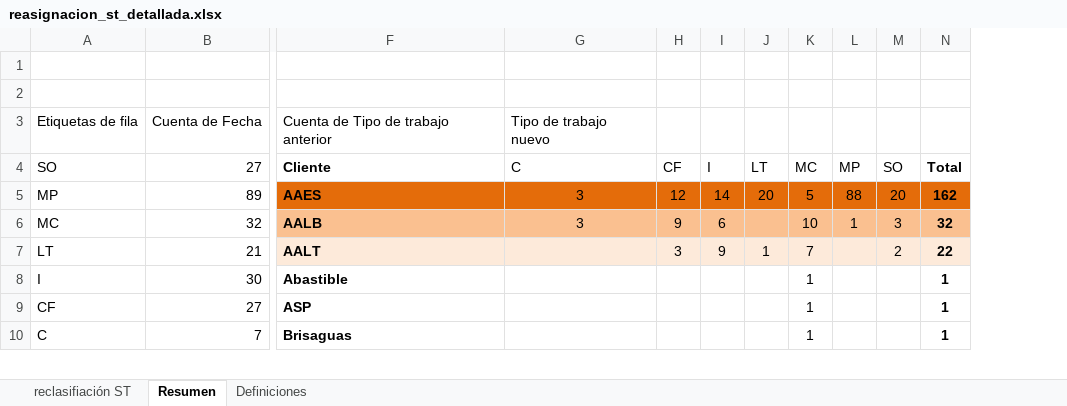
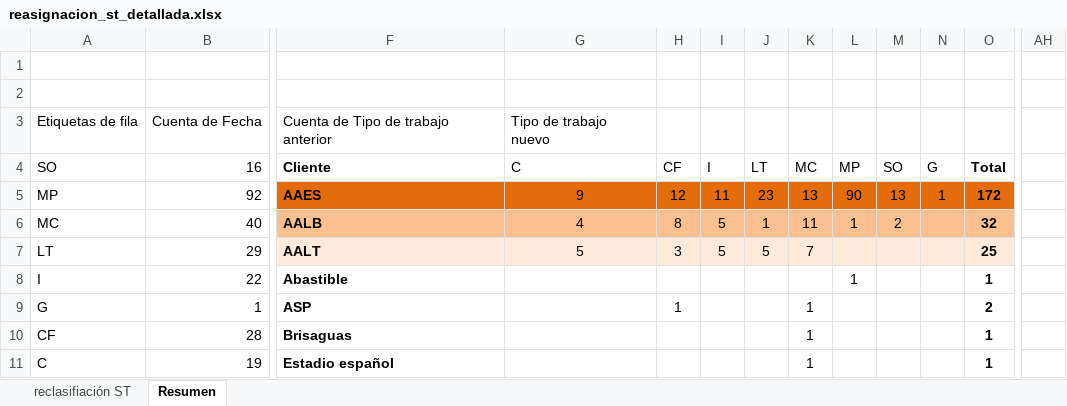
Before and after one commit to dcuerowe/odoo_con_trabajos, an Excel workbook: reasignacion_st_detallada.xlsx, sheet Resumen, drawn as a sheet; only a part is shown, gaps mark what is left out; values as stored, in another font and other column widths than the file's, no borders; charts and pictures not drawn; removed rows and columns are numbered as before the commit, all else as after; rows hold the shown columns only; the diff covers the shown part only; the diff names each change by its address in the sheet, - before the commit and + after, or states it on an @@ line.

```diff
--- a/reasignacion_st_detallada.xlsx (sheet Resumen)
+++ b/reasignacion_st_detallada.xlsx (sheet Resumen)
-sheet tab: Definiciones
-column B (27), row 3: Cuenta de Fecha; rows 5-10: 89 | 32 | 21 | 30 | 27 | 7
+column B (16), row 3: Cuenta de Fecha; rows 5-8: 92 | 40 | 29 | 22; rows 10-11: 28 | 19
+column N (G), row 5: 1
+column AH, empty
-G5 (C): 3
+G5 (C): 9
-I5 (I): 14
+I5 (I): 11
-J5 (LT): 20
+J5 (LT): 23
-K5 (MC): 5
+K5 (MC): 13
-L5 (MP): 88
+L5 (MP): 90
-M5 (SO): 20
+M5 (SO): 13
-O5 (Total): 162
+O5 (Total): 172
-G6 (C): 3
+G6 (C): 4
-H6 (CF): 9
+H6 (CF): 8
-I6 (I): 6
+I6 (I): 5
-J6 (LT): (empty)
+J6 (LT): 1
-K6 (MC): 10
+K6 (MC): 11
-M6 (SO): 3
+M6 (SO): 2
-G7 (C): (empty)
+G7 (C): 5
-I7 (I): 9
+I7 (I): 5
-J7 (LT): 1
+J7 (LT): 5
-M7 (SO): 2
+M7 (SO): (empty)
-O7 (Total): 22
+O7 (Total): 25
-K8 (MC): 1
+K8 (MC): (empty)
-L8 (MP): (empty)
+L8 (MP): 1
+row 9: G | 1 | ASP |  | 1 |  |  | 1 |  |  |  | 2
-F10 (Cliente): ASP
+F10 (Cliente): Brisaguas
-F11 (Cliente): Brisaguas
+F11 (Cliente): Estadio español
```
Also changed, not shown: 9 added rows, 10 removed rows, 18 added columns and 4 edited cells elsewhere in this sheet, sheet reclasifiación ST, hidden cells, charts or pictures, Tipos de trabajo/output/resumen_trabajos.xlsx, Tipos de trabajo/output/subclasificacion_instalaciones.xlsx, 7 other files.
